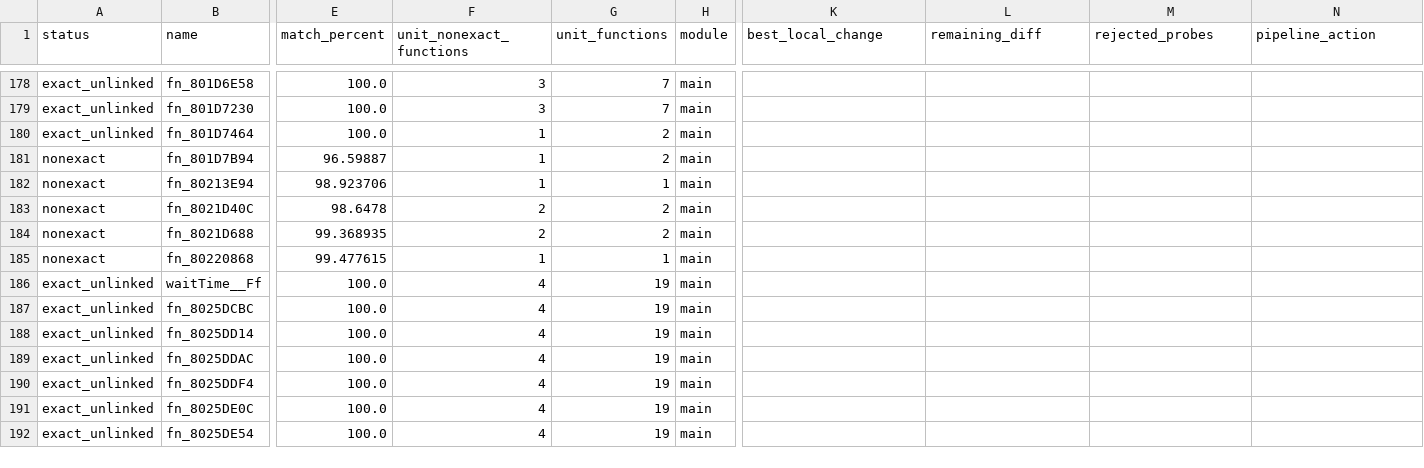
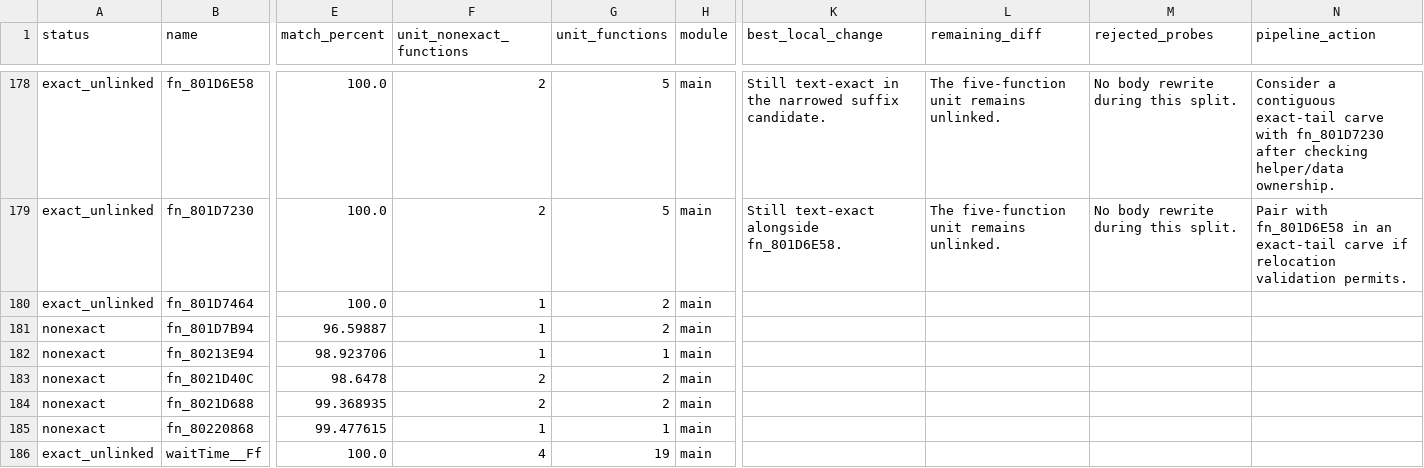
Before and after one commit to Count-Sheep/pkmn-colosseum, a CSV file: docs/remaining-functions.csv, drawn as a sheet; only a part is shown, gaps mark what is left out; the shorter side is filled out with more unchanged rows; the diff covers the shown part only; the diff names each change by its address in the sheet, - before the commit and + after, or states it on an @@ line.

Commit message:
Link exact waza viewer element renderer from mixed unit

```diff
--- a/docs/remaining-functions.csv
+++ b/docs/remaining-functions.csv
-F178:F179 (unit_nonexact_functions): 3
+F178:F179 (unit_nonexact_functions): 2
-G178:G179 (unit_functions): 7
+G178:G179 (unit_functions): 5
-K178 (best_local_change): (empty)
+K178 (best_local_change): Still text-exact in the narrowed suffix candidate.
-L178:L179 (remaining_diff): (empty)
+L178:L179 (remaining_diff): The five-function unit remains unlinked.
-M178:M179 (rejected_probes): (empty)
+M178:M179 (rejected_probes): No body rewrite during this split.
-N178 (pipeline_action): (empty)
+N178 (pipeline_action): Consider a contiguous exact-tail carve with fn_801D7230 after checking helper/data ownership.
-K179 (best_local_change): (empty)
+K179 (best_local_change): Still text-exact alongside fn_801D6E58.
-N179 (pipeline_action): (empty)
+N179 (pipeline_action): Pair with fn_801D6E58 in an exact-tail carve if relocation validation permits.
```
Also changed, not shown: 35 edited cells elsewhere in this file, 6 other files.
